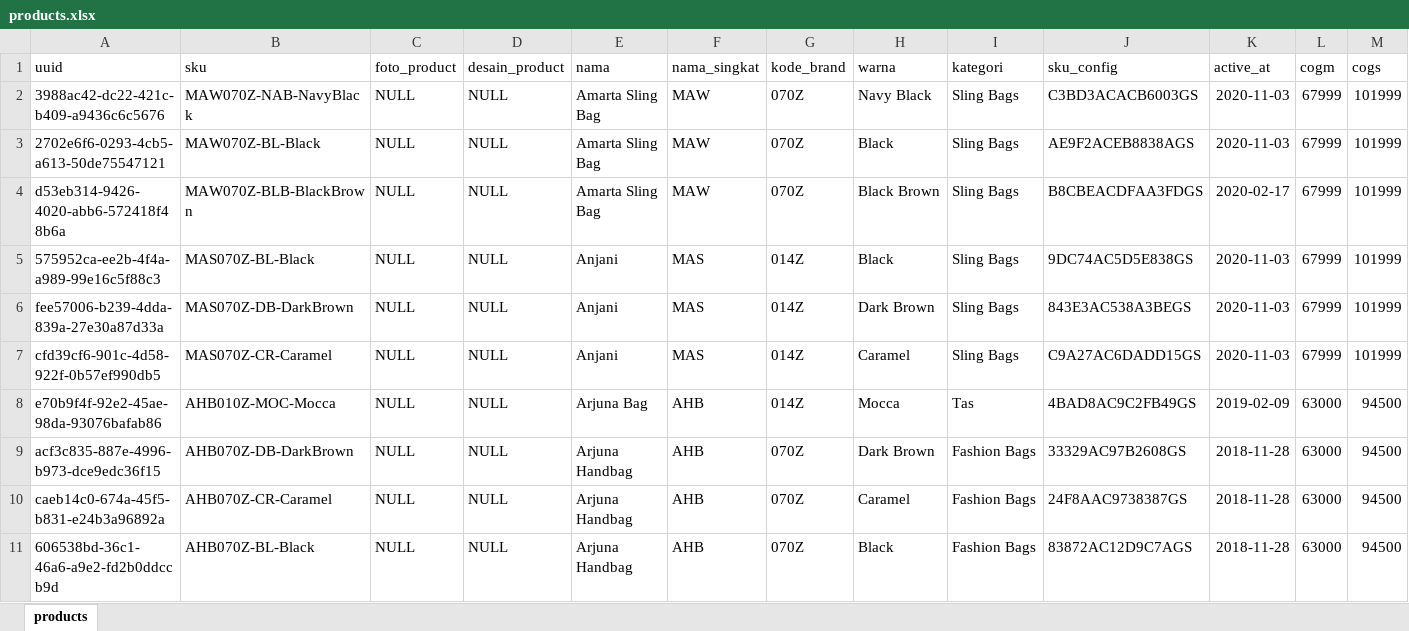
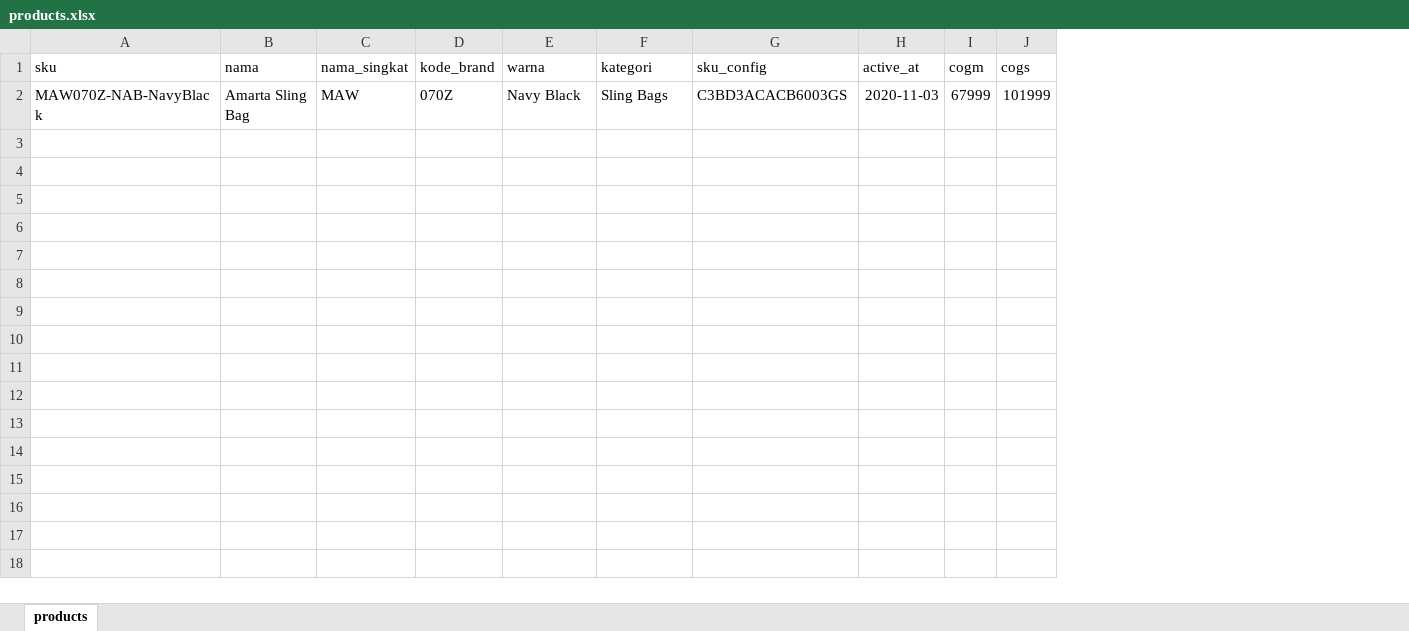
Before and after one commit to ajspryn/mithlabs, an Excel workbook: public/import/products.xlsx, sheet products, drawn as a sheet; only a part is shown; values as stored, in another font and other column widths than the file's, no borders; charts and pictures not drawn; rows hold the shown columns only; the diff covers the shown part only; the diff names each change by its address in the sheet, - before the commit and + after, or states it on an @@ line.

Commit message:
upload format import

```diff
--- a/public/import/products.xlsx (sheet products)
+++ b/public/import/products.xlsx (sheet products)
-column A (uuid), row 2: 3988ac42-dc22-421c-b409-a9436c6c5676
-column C (foto_product), row 2: NULL
-column D (desain_product), row 2: NULL
-row 3: 2702e6f6-0293-4cb5-a613-50de75547121 | MAW070Z-BL-Black | NULL | NULL | Amarta Sling Bag | MAW | 070Z | Black | Sling Bags | AE9F2ACEB8838AGS | 2020-11-03 | 67999 | 101999
-row 4: d53eb314-9426-4020-abb6-572418f48b6a | MAW070Z-BLB-BlackBrown | NULL | NULL | Amarta Sling Bag | MAW | 070Z | Black Brown | Sling Bags | B8CBEACDFAA3FDGS | 2020-02-17 | 67999 | 101999
-row 5: 575952ca-ee2b-4f4a-a989-99e16c5f88c3 | MAS070Z-BL-Black | NULL | NULL | Anjani | MAS | 014Z | Black | Sling Bags | 9DC74AC5D5E838GS | 2020-11-03 | 67999 | 101999
-row 6: fee57006-b239-4dda-839a-27e30a87d33a | MAS070Z-DB-DarkBrown | NULL | NULL | Anjani | MAS | 014Z | Dark Brown | Sling Bags | 843E3AC538A3BEGS | 2020-11-03 | 67999 | 101999
-row 7: cfd39cf6-901c-4d58-922f-0b57ef990db5 | MAS070Z-CR-Caramel | NULL | NULL | Anjani | MAS | 014Z | Caramel | Sling Bags | C9A27AC6DADD15GS | 2020-11-03 | 67999 | 101999
-row 8: e70b9f4f-92e2-45ae-98da-93076bafab86 | AHB010Z-MOC-Mocca | NULL | NULL | Arjuna Bag | AHB | 014Z | Mocca | Tas | 4BAD8AC9C2FB49GS | 2019-02-09 | 63000 | 94500
-row 9: acf3c835-887e-4996-b973-dce9edc36f15 | AHB070Z-DB-DarkBrown | NULL | NULL | Arjuna Handbag | AHB | 070Z | Dark Brown | Fashion Bags | 33329AC97B2608GS | 2018-11-28 | 63000 | 94500
-row 10: caeb14c0-674a-45f5-b831-e24b3a96892a | AHB070Z-CR-Caramel | NULL | NULL | Arjuna Handbag | AHB | 070Z | Caramel | Fashion Bags | 24F8AAC9738387GS | 2018-11-28 | 63000 | 94500
-row 11: 606538bd-36c1-46a6-a9e2-fd2b0ddccb9d | AHB070Z-BL-Black | NULL | NULL | Arjuna Handbag | AHB | 070Z | Black | Fashion Bags | 83872AC12D9C7AGS | 2018-11-28 | 63000 | 94500
```
Also changed, not shown: 89 removed rows elsewhere in this sheet, charts or pictures, public/import/bahan_bakus.xlsx.
